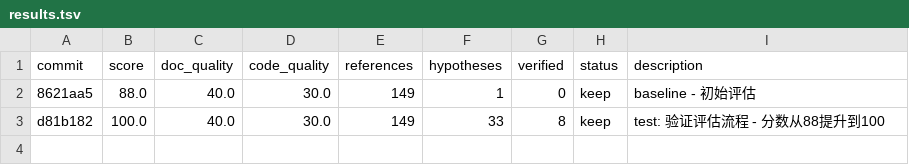
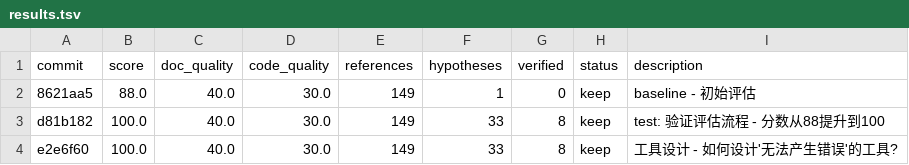
Before and after one commit to YakuzaRyo/state-space-research, a TSV file: results.tsv, drawn as a sheet; the diff names each change by its address in the sheet, - before the commit and + after, or states it on an @@ line.

```diff
--- a/results.tsv
+++ b/results.tsv
+row 4: e2e6f60 | 100.0 | 40.0 | 30.0 | 149 | 33 | 8 | keep | 工具设计 - 如何设计'无法产生错误'的工具?
```
Also changed, not shown: 5 other files.
